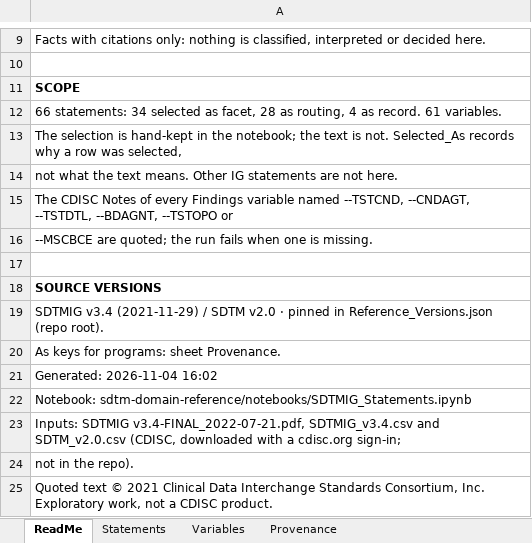
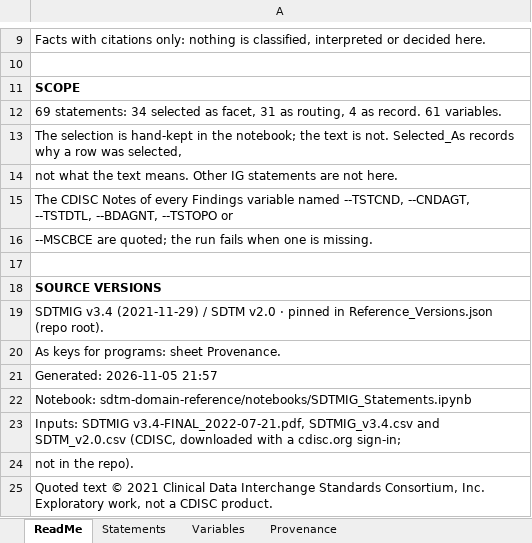
Before and after one commit to kerfors/cdisc-for-ai, an Excel workbook: sdtm-domain-reference/machine_actionable/SDTMIG_Statements.xlsx, sheet ReadMe, drawn as a sheet; only a part is shown, gaps mark what is left out; values as stored, in another font and other column widths than the file's, no borders; the diff names each change by its address in the sheet, - before the commit and + after, or states it on an @@ line.

```diff
--- a/sdtm-domain-reference/machine_actionable/SDTMIG_Statements.xlsx (sheet ReadMe)
+++ b/sdtm-domain-reference/machine_actionable/SDTMIG_Statements.xlsx (sheet ReadMe)
-A12: 66 statements: 34 selected as facet, 28 as routing,…
+A12: 69 statements: 34 selected as facet, 31 as routing,…
-A21: Generated: 2026-11-04 16:02
+A21: Generated: 2026-11-05 21:57
```
Also changed, not shown: sheet Statements, sheet Provenance, 4 other files.
